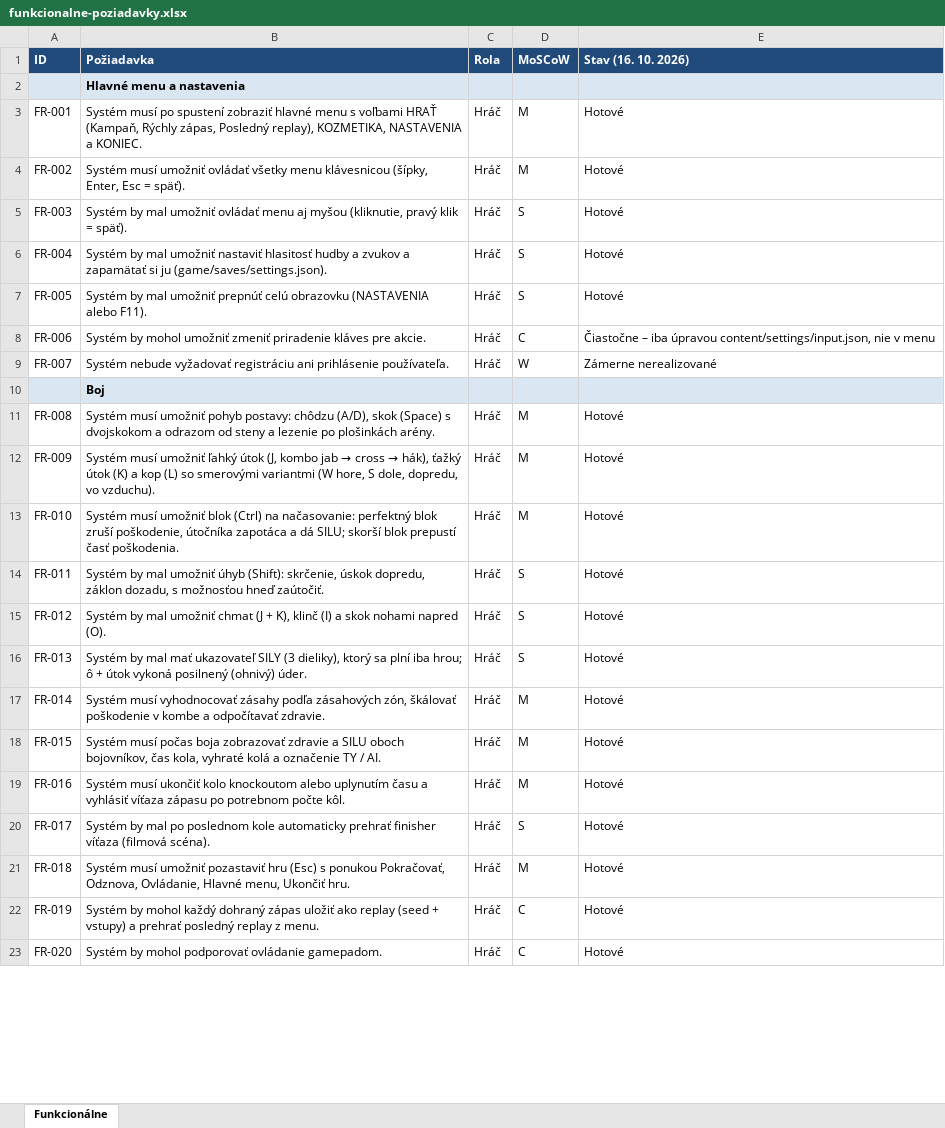
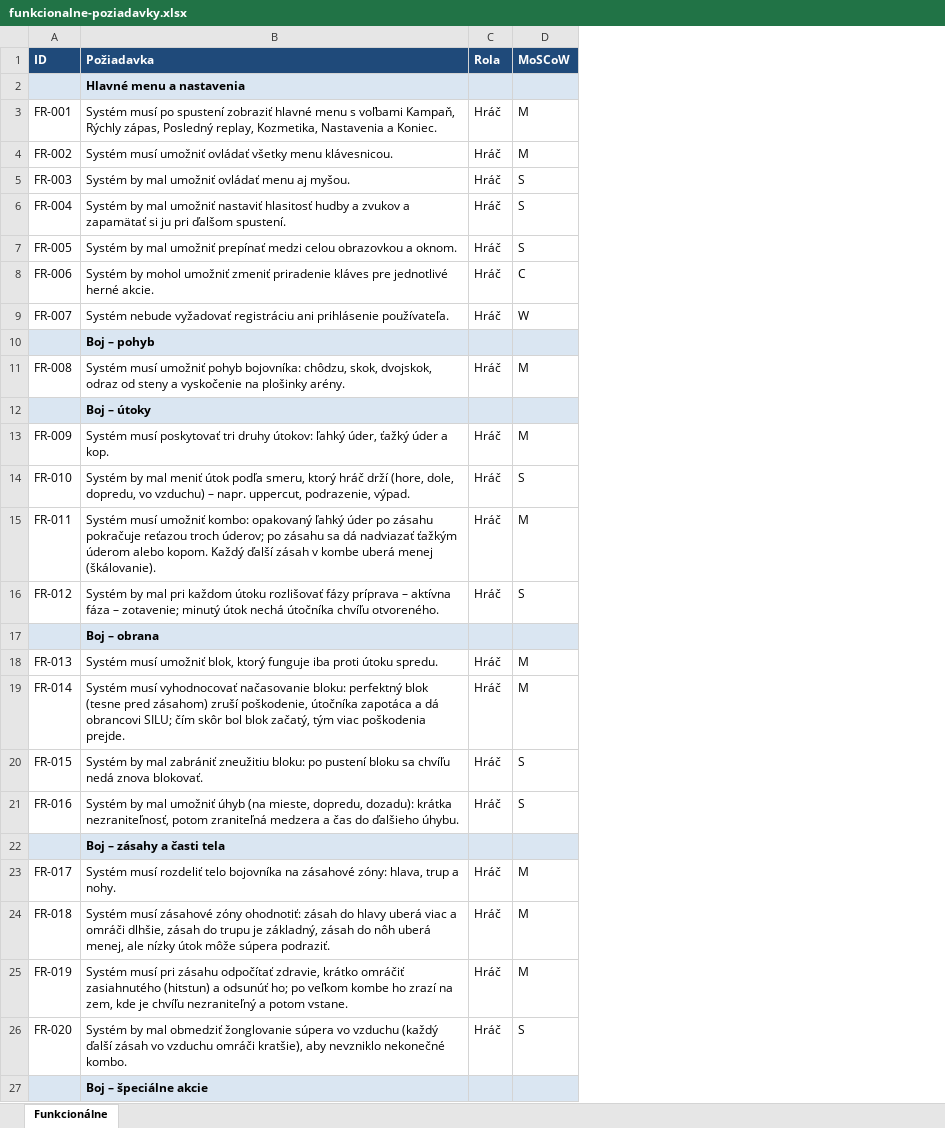
Before and after one commit to Baca-Z-Lesa/Stickops, an Excel workbook: 01_Poziadavky/funkcionalne-poziadavky.xlsx, sheet Funkcionálne, drawn as a sheet; only a part is shown; values as stored, in another font and other column widths than the file's, no borders; removed rows and columns are numbered as before the commit, all else as after; the diff covers the shown part only; the diff names each change by its address in the sheet, - before the commit and + after, or states it on an @@ line.

```diff
--- a/01_Poziadavky/funkcionalne-poziadavky.xlsx (sheet Funkcionálne)
+++ b/01_Poziadavky/funkcionalne-poziadavky.xlsx (sheet Funkcionálne)
-column E (Stav (16. 10. 2026)), rows 3-23: Hotové | Hotové | Hotové | Hotové | Hotové | Čiastočne – iba úpravou content/settings/input.json, nie v menu | Zámerne nerealizované |  | Hotové | Hotové | Hotové | Hotové | Hotové | Hotové | Hotové | Hotové | Hotové | Hotové | Hotové | Hotové | Hotové
-B3 (Požiadavka): …s voľbami HRAŤ (Kampaň, Rýchly zápas, Posledný replay), KOZMETIKA, NASTAVENIA a KONIEC.
+B3 (Požiadavka): …s voľbami Kampaň, Rýchly zápas, Posledný replay, Kozmetika, Nastavenia a Koniec.
-B4 (Požiadavka): …všetky menu klávesnicou (šípky, Enter, Esc = späť).
+B4 (Požiadavka): …všetky menu klávesnicou.
-B5 (Požiadavka): …menu aj myšou (kliknutie, pravý klik = späť).
+B5 (Požiadavka): …menu aj myšou.
-B6 (Požiadavka): …si ju (game/saves/settings.json).
+B6 (Požiadavka): …si ju pri ďalšom spustení.
-B7 (Požiadavka): …mal umožniť prepnúť celú obrazovku (NASTAVENIA alebo F11).
+B7 (Požiadavka): …mal umožniť prepínať medzi celou obrazovkou a oknom.
-B8 (Požiadavka): …kláves pre akcie.
+B8 (Požiadavka): …kláves pre jednotlivé herné akcie.
-B10 (Požiadavka): Boj
+B10 (Požiadavka): Boj – pohyb
-B11 (Požiadavka): …umožniť pohyb postavy: chôdzu (A/D), skok (Space) s dvojskokom a odrazom od steny a lezenie po plošinkách arény.
+B11 (Požiadavka): …umožniť pohyb bojovníka: chôdzu, skok, dvojskok, odraz od steny a vyskočenie na plošinky arény.
+row 12:  | Boj – útoky
@@ B13 (Požiadavka): Systém musí umožniť ľahký útok (J, kombo jab → cross → hák), ťažký útok (K) a kop (L) so smerovými variantmi (W hore, S dole, dopredu, vo vzduchu). → Systém musí poskytovať tri druhy útokov: ľahký úder, ťažký úder a kop. @@
-B14 (Požiadavka): Systém musí umožniť blok (Ctrl) na načasovanie: perfektný blok zruší poškodenie, útočníka zapotáca a dá SILU; skorší blok prepustí časť poškodenia.
+B14 (Požiadavka): Systém by mal meniť útok podľa smeru, ktorý hráč drží (hore, dole, dopredu, vo vzduchu) – napr. uppercut, podrazenie, výpad.
-D14 (MoSCoW): M
+D14 (MoSCoW): S
-B15 (Požiadavka): Systém by mal umožniť úhyb (Shift): skrčenie, úskok dopredu, záklon dozadu, s možnosťou hneď zaútočiť.
+B15 (Požiadavka): Systém musí umožniť kombo: opakovaný ľahký úder po zásahu pokračuje reťazou troch úderov; po zásahu sa dá nadviazať ťažkým úderom alebo kopom. Každý ďalší zásah v kombe uberá menej (škálovanie).
-D15 (MoSCoW): S
+D15 (MoSCoW): M
-B16 (Požiadavka): …by mal umožniť chmat (J + K), klinč (I) a skok nohami napred (O).
+B16 (Požiadavka): …by mal pri každom útoku rozlišovať fázy príprava – aktívna fáza – zotavenie; minutý útok nechá útočníka chvíľu otvoreného.
+row 17:  | Boj – obrana
-B18 (Požiadavka): Systém by mal mať ukazovateľ SILY (3 dieliky), ktorý sa plní iba hrou; ô + útok vykoná posilnený (ohnivý) úder.
+B18 (Požiadavka): Systém musí umožniť blok, ktorý funguje iba proti útoku spredu.
-D18 (MoSCoW): S
+D18 (MoSCoW): M
-B19 (Požiadavka): …musí vyhodnocovať zásahy podľa zásahových zón, škálovať poškodenie v kombe a odpočítavať zdravie.
+B19 (Požiadavka): …musí vyhodnocovať načasovanie bloku: perfektný blok (tesne pred zásahom) zruší poškodenie, útočníka zapotáca a dá obrancovi SILU; čím skôr bol blok začatý, tým viac poškodenia prejde.
-B20 (Požiadavka): Systém musí počas boja zobrazovať zdravie a SILU oboch bojovníkov, čas kola, vyhraté kolá a označenie TY / AI.
+B20 (Požiadavka): Systém by mal zabrániť zneužitiu bloku: po pustení bloku sa chvíľu nedá znova blokovať.
-D20:D21 (MoSCoW): M
+D20:D21 (MoSCoW): S
-B21 (Požiadavka): Systém musí ukončiť kolo knockoutom alebo uplynutím času a vyhlásiť víťaza zápasu po potrebnom počte kôl.
+B21 (Požiadavka): Systém by mal umožniť úhyb (na mieste, dopredu, dozadu): krátka nezraniteľnosť, potom zraniteľná medzera a čas do ďalšieho úhybu.
+row 22:  | Boj – zásahy a časti tela
-B23 (Požiadavka): Systém by mal po poslednom kole automaticky prehrať finisher víťaza (filmová scéna).
+B23 (Požiadavka): Systém musí rozdeliť telo bojovníka na zásahové zóny: hlava, trup a nohy.
-D23 (MoSCoW): S
+D23 (MoSCoW): M
-B24 (Požiadavka): Systém musí umožniť pozastaviť hru (Esc) s ponukou Pokračovať, Odznova, Ovládanie, Hlavné menu, Ukončiť hru.
+B24 (Požiadavka): Systém musí zásahové zóny ohodnotiť: zásah do hlavy uberá viac a omráči dlhšie, zásah do trupu je základný, zásah do nôh uberá menej, ale nízky útok môže súpera podraziť.
-B25 (Požiadavka): Systém by mohol každý dohraný zápas uložiť ako replay (seed + vstupy) a prehrať posledný replay z menu.
+B25 (Požiadavka): Systém musí pri zásahu odpočítať zdravie, krátko omráčiť zasiahnutého (hitstun) a odsunúť ho; po veľkom kombe ho zrazí na zem, kde je chvíľu nezraniteľný a potom vstane.
-D25 (MoSCoW): C
+D25 (MoSCoW): M
-B26 (Požiadavka): Systém by mohol podporovať ovládanie gamepadom.
+B26 (Požiadavka): Systém by mal obmedziť žonglovanie súpera vo vzduchu (každý ďalší zásah vo vzduchu omráči kratšie), aby nevzniklo nekonečné kombo.
-D26 (MoSCoW): C
+D26 (MoSCoW): S
+row 27:  | Boj – špeciálne akcie
```
Also changed, not shown: 9 added rows and 39 edited cells elsewhere in this sheet, 01_Poziadavky/nefunkcionalne-poziadavky.xlsx, 01_Poziadavky/role-systemu.xlsx, 9 other files.
